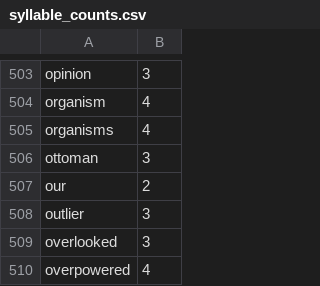
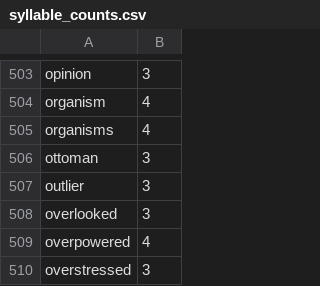
Before and after one commit to harrisj/nyt-haiku-python, a CSV file: nyt_haiku/data/syllable_counts.csv, drawn as a sheet; only a part is shown, gaps mark what is left out; the shorter side is filled out with more unchanged rows.

```diff
--- a/nyt_haiku/data/syllable_counts.csv
+++ b/nyt_haiku/data/syllable_counts.csv
@@ -506,3 +506,2 @@ organisms,4
 ottoman,3
-our,2
 outlier,3
```
Also changed, not shown: 2 other files.
